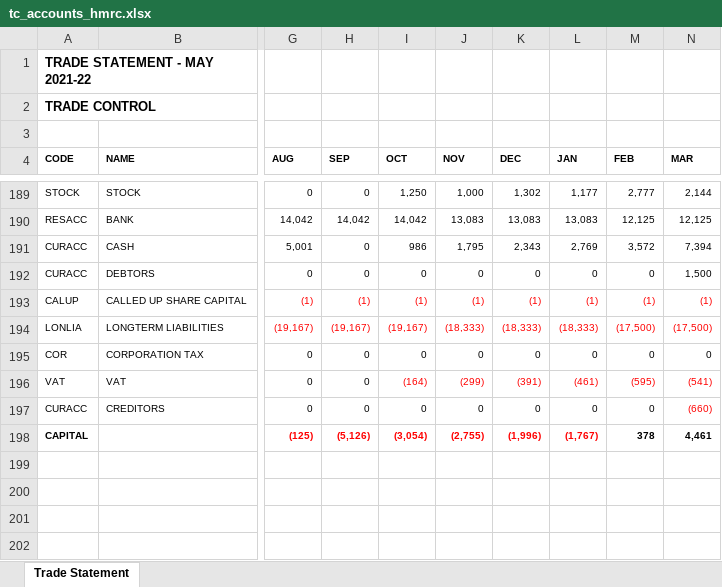
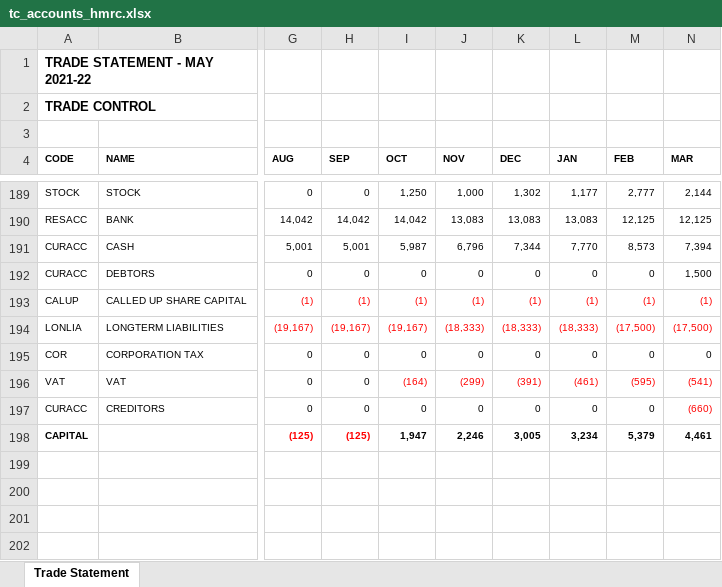
Before and after one commit to TradeControl/tradecontrol.github.io, an Excel workbook: docs/tc_accounts_hmrc.xlsx, sheet Trade Statement, drawn as a sheet; only a part is shown, gaps mark what is left out; values as stored, in another font and other column widths than the file's, no borders; the diff names each change by its address in the sheet, - before the commit and + after, or states it on an @@ line.

```diff
--- a/docs/tc_accounts_hmrc.xlsx (sheet Trade Statement)
+++ b/docs/tc_accounts_hmrc.xlsx (sheet Trade Statement)
-H191 (SEP): 0
+H191 (SEP): 5,001
-I191 (OCT): 986
+I191 (OCT): 5,987
-J191 (NOV): 1,795
+J191 (NOV): 6,796
-K191 (DEC): 2,343
+K191 (DEC): 7,344
-L191 (JAN): 2,769
+L191 (JAN): 7,770
-M191 (FEB): 3,572
+M191 (FEB): 8,573
-H198 (SEP): (5,126)
+H198 (SEP): (125)
-I198 (OCT): (3,054)
+I198 (OCT): 1,947
-I198:L198 text colour: #FF0000
+I198:L198 text colour: black
-J198 (NOV): (2,755)
+J198 (NOV): 2,246
-K198 (DEC): (1,996)
+K198 (DEC): 3,005
-L198 (JAN): (1,767)
+L198 (JAN): 3,234
-M198 (FEB): 378
+M198 (FEB): 5,379
```
Also changed, not shown: 2 other files.
